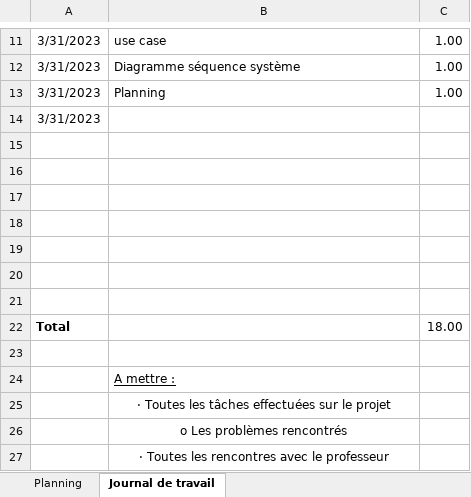
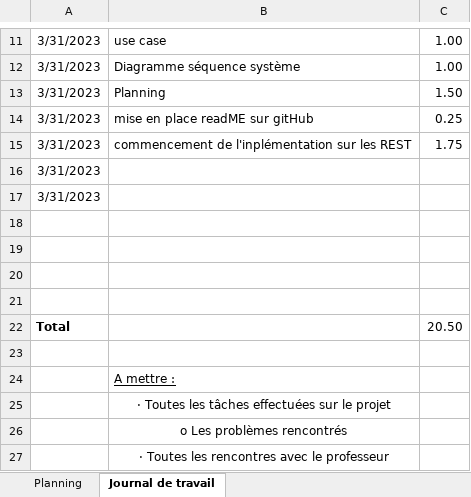
Before and after one commit to raphdeSousa/Module_133, an Excel workbook: 133_GESTPROJ_G01.xlsx, sheet Journal de travail, drawn as a sheet; only a part is shown, gaps mark what is left out; values as stored, in another font and other column widths than the file's, no borders; removed rows and columns are numbered as before the commit, all else as after; the diff names each change by its address in the sheet, - before the commit and + after, or states it on an @@ line.

Commit message:
Add files via upload

```diff
--- a/133_GESTPROJ_G01.xlsx (sheet Journal de travail)
+++ b/133_GESTPROJ_G01.xlsx (sheet Journal de travail)
-C13: 1.00
+C13: 1.50
+row 14: 3/31/2023 | mise en place readME sur gitHub | 0.25
+row 15: 3/31/2023 | commencement de l'inplémentation sur les REST | 1.75
+row 16: 3/31/2023
-row 19: (empty)
-row 20: (empty)
-row 21: (empty)
-C22: 18.00
+C22: 20.50
```
Also changed, not shown: sheet Planning.
